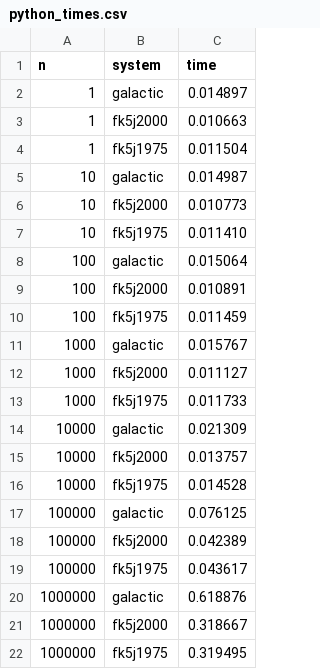
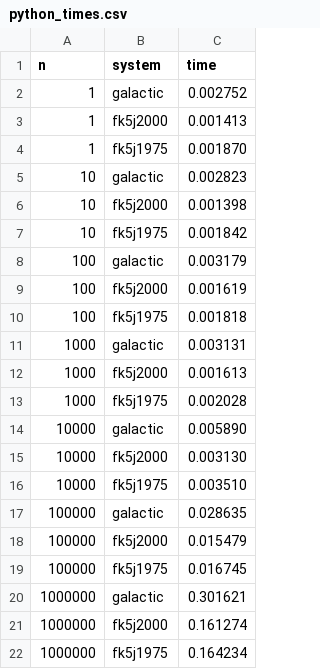
Before and after one commit to JuliaAstro/SkyCoords.jl, a CSV file: bench/python_times.csv, drawn as a sheet.

```diff
--- a/bench/python_times.csv
+++ b/bench/python_times.csv
@@ -1,22 +1,22 @@
 n,system,time
-1,galactic,0.014897
-1,fk5j2000,0.010663
-1,fk5j1975,0.011504
-10,galactic,0.014987
-10,fk5j2000,0.010773
-10,fk5j1975,0.011410
-100,galactic,0.015064
-100,fk5j2000,0.010891
-100,fk5j1975,0.011459
-1000,galactic,0.015767
-1000,fk5j2000,0.011127
-1000,fk5j1975,0.011733
-10000,galactic,0.021309
-10000,fk5j2000,0.013757
-10000,fk5j1975,0.014528
-100000,galactic,0.076125
-100000,fk5j2000,0.042389
-100000,fk5j1975,0.043617
-1000000,galactic,0.618876
-1000000,fk5j2000,0.318667
-1000000,fk5j1975,0.319495
+1,galactic,0.002752
+1,fk5j2000,0.001413
+1,fk5j1975,0.001870
+10,galactic,0.002823
+10,fk5j2000,0.001398
+10,fk5j1975,0.001842
+100,galactic,0.003179
+100,fk5j2000,0.001619
+100,fk5j1975,0.001818
+1000,galactic,0.003131
+1000,fk5j2000,0.001613
+1000,fk5j1975,0.002028
+10000,galactic,0.005890
+10000,fk5j2000,0.003130
+10000,fk5j1975,0.003510
+100000,galactic,0.028635
+100000,fk5j2000,0.015479
+100000,fk5j1975,0.016745
+1000000,galactic,0.301621
+1000000,fk5j2000,0.161274
+1000000,fk5j1975,0.164234
```
Also changed, not shown: bench/julia_times.csv, 3 other files.
